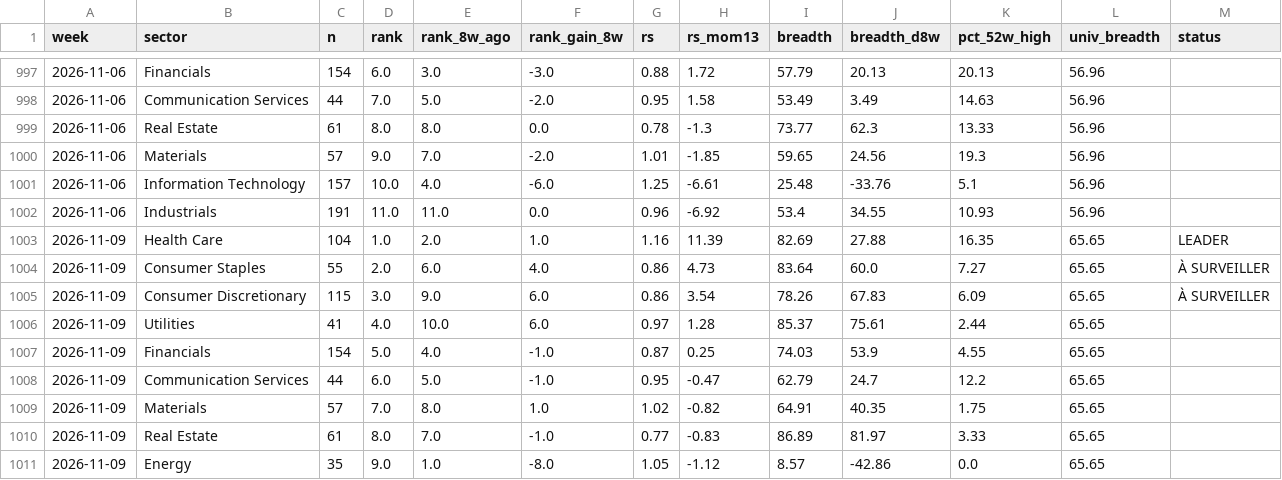
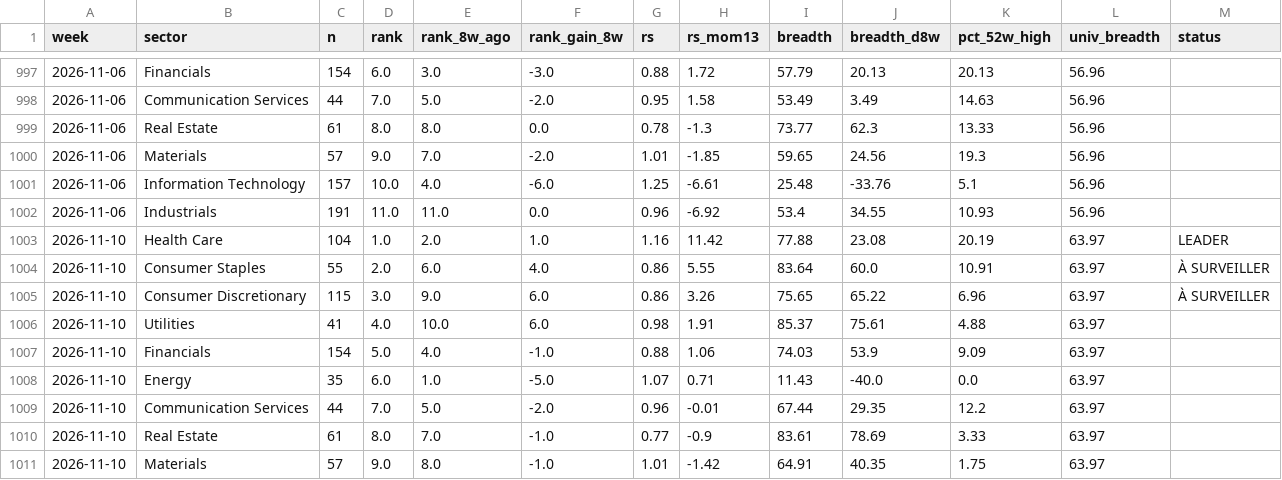
Before and after one commit to BackupBackupFede/ROTATION, a CSV file: history_us.csv, drawn as a sheet; only a part is shown, gaps mark what is left out; the diff covers the shown part only.

```diff
--- a/history_us.csv
+++ b/history_us.csv
@@ -1002,10 +1002,10 @@
 2026-11-06,Industrials,191,11.0,11.0,0.0,0.96,-6.92,53.4,34.55,10.93,56.96,
-2026-11-09,Health Care,104,1.0,2.0,1.0,1.16,11.39,82.69,27.88,16.35,65.65,LEADER
-2026-11-09,Consumer Staples,55,2.0,6.0,4.0,0.86,4.73,83.64,60.0,7.27,65.65,À SURVEILLER
-2026-11-09,Consumer Discretionary,115,3.0,9.0,6.0,0.86,3.54,78.26,67.83,6.09,65.65,À SURVEILLER
-2026-11-09,Utilities,41,4.0,10.0,6.0,0.97,1.28,85.37,75.61,2.44,65.65,
-2026-11-09,Financials,154,5.0,4.0,-1.0,0.87,0.25,74.03,53.9,4.55,65.65,
-2026-11-09,Communication Services,44,6.0,5.0,-1.0,0.95,-0.47,62.79,24.7,12.2,65.65,
-2026-11-09,Materials,57,7.0,8.0,1.0,1.02,-0.82,64.91,40.35,1.75,65.65,
-2026-11-09,Real Estate,61,8.0,7.0,-1.0,0.77,-0.83,86.89,81.97,3.33,65.65,
-2026-11-09,Energy,35,9.0,1.0,-8.0,1.05,-1.12,8.57,-42.86,0.0,65.65,
+2026-11-10,Health Care,104,1.0,2.0,1.0,1.16,11.42,77.88,23.08,20.19,63.97,LEADER
+2026-11-10,Consumer Staples,55,2.0,6.0,4.0,0.86,5.55,83.64,60.0,10.91,63.97,À SURVEILLER
+2026-11-10,Consumer Discretionary,115,3.0,9.0,6.0,0.86,3.26,75.65,65.22,6.96,63.97,À SURVEILLER
+2026-11-10,Utilities,41,4.0,10.0,6.0,0.98,1.91,85.37,75.61,4.88,63.97,
+2026-11-10,Financials,154,5.0,4.0,-1.0,0.88,1.06,74.03,53.9,9.09,63.97,
+2026-11-10,Energy,35,6.0,1.0,-5.0,1.07,0.71,11.43,-40.0,0.0,63.97,
+2026-11-10,Communication Services,44,7.0,5.0,-2.0,0.96,-0.01,67.44,29.35,12.2,63.97,
+2026-11-10,Real Estate,61,8.0,7.0,-1.0,0.77,-0.9,83.61,78.69,3.33,63.97,
+2026-11-10,Materials,57,9.0,8.0,-1.0,1.01,-1.42,64.91,40.35,1.75,63.97,
```
Also changed, not shown: 12 edited cells elsewhere in this file, history_fr.csv, 2 other files.
